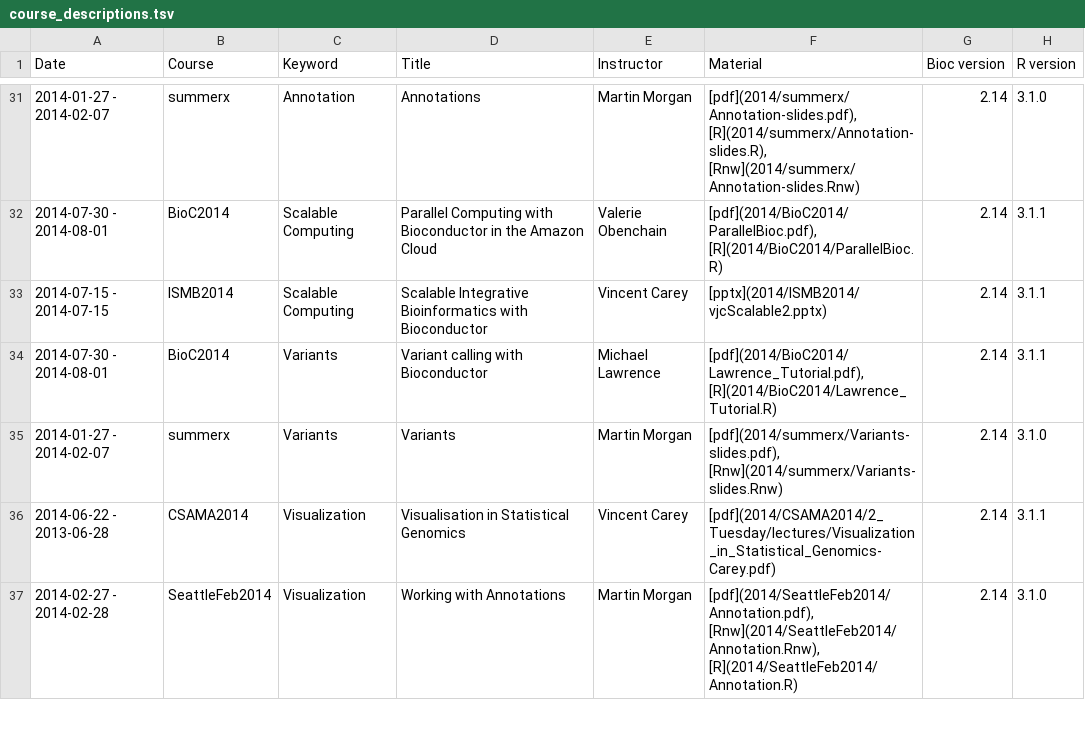
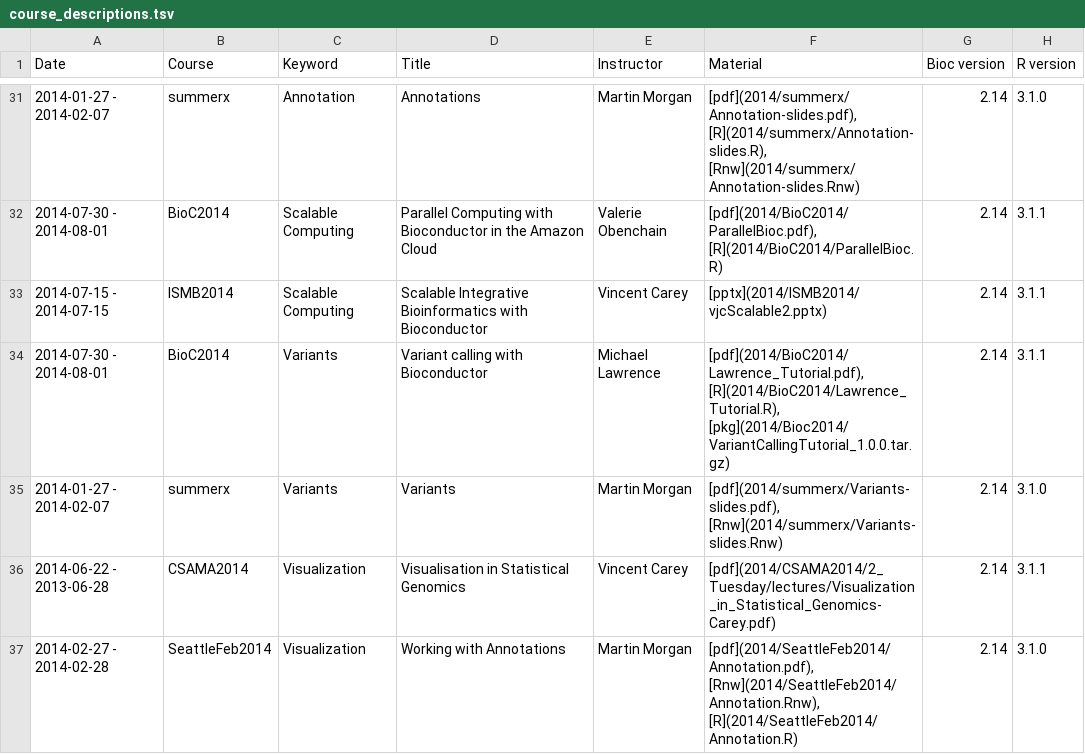
Before and after one commit to lgatto/bioconductor.org, a TSV file: etc/course_descriptions.tsv, drawn as a sheet; only a part is shown, gaps mark what is left out.

```diff
--- a/etc/course_descriptions.tsv
+++ b/etc/course_descriptions.tsv
@@ -33,3 +33,3 @@ Date	Course	Keyword	Title	Instructor	Material	Bioc version	R version
 2014-07-15 - 2014-07-15	ISMB2014	Scalable Computing	Scalable Integrative Bioinformatics with Bioconductor	Vincent Carey	[pptx](2014/ISMB2014/vjcScalable2.pptx)	2.14	3.1.1
-2014-07-30 - 2014-08-01	BioC2014	Variants	Variant calling with Bioconductor	Michael Lawrence	[pdf](2014/BioC2014/Lawrence_Tutorial.pdf), [R](2014/BioC2014/Lawrence_Tutorial.R)	2.14	3.1.1
+2014-07-30 - 2014-08-01	BioC2014	Variants	Variant calling with Bioconductor	Michael Lawrence	[pdf](2014/BioC2014/Lawrence_Tutorial.pdf), [R](2014/BioC2014/Lawrence_Tutorial.R), [pkg](2014/Bioc2014/VariantCallingTutorial_1.0.0.tar.gz)	2.14	3.1.1
 2014-01-27 - 2014-02-07	summerx	Variants	Variants	Martin Morgan	[pdf](2014/summerx/Variants-slides.pdf),  [Rnw](2014/summerx/Variants-slides.Rnw)	2.14	3.1.0
```
